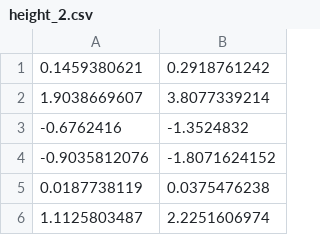
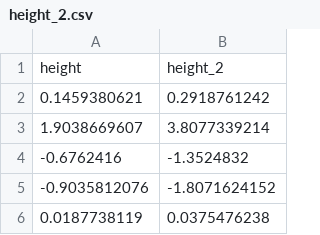
Before and after one commit to Vertical-Datashield/vertical_datashield, a CSV file: data/A/height_2.csv, drawn as a sheet; only a part is shown; the shorter side is filled out with more unchanged rows.

Commit message:
added headers to data
Signed-off-by: ollybutters <vds@dstesting-102-v2-32bit.(none)>

```diff
--- a/data/A/height_2.csv
+++ b/data/A/height_2.csv
@@ -1 +1,2 @@
+height,height_2
 0.1459380621,0.2918761242
```
Also changed, not shown: data/A/height.csv, data/B/weight.csv, 1 other file.
